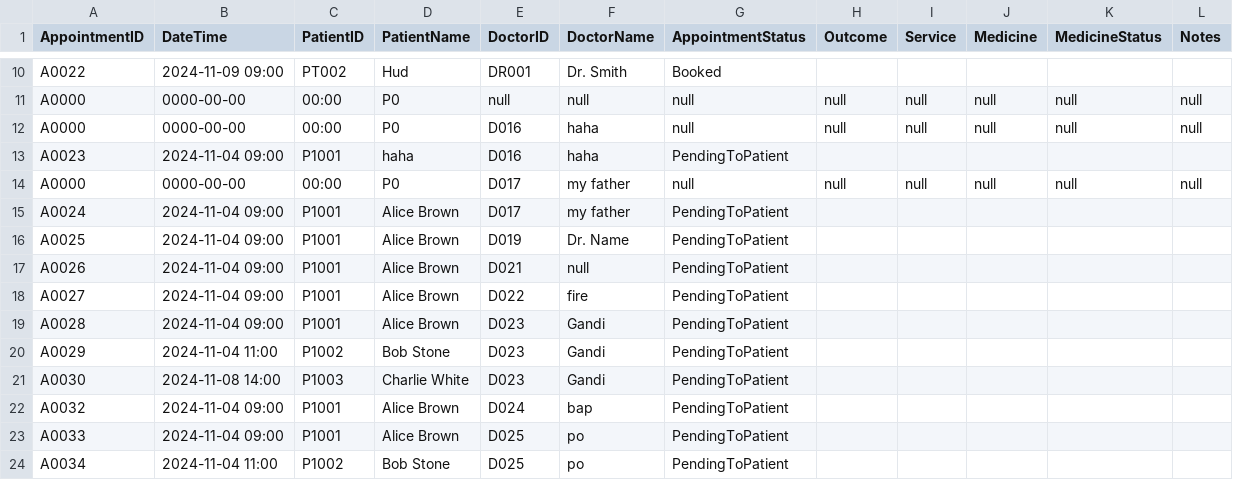
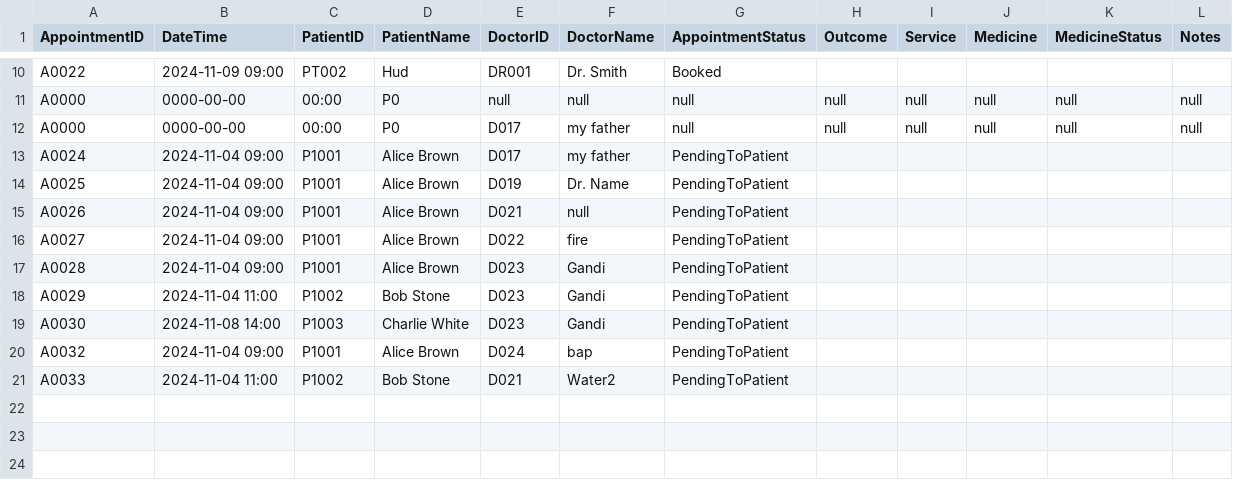
Before and after one commit to WhiteHatHud/SC2002Project, a CSV file: appointments.csv, drawn as a sheet; only a part is shown, gaps mark what is left out; removed rows and columns are numbered as before the commit, all else as after; the diff names each change by its address in the sheet, - before the commit and + after, or states it on an @@ line.

Commit message:
Patient fix
fix

```diff
--- a/appointments.csv
+++ b/appointments.csv
-row 12: A0000 | 0000-00-00 | 00:00 | P0 | D016 | haha | null | null | null | null | null | null
-row 13: A0023 | 2024-11-04 09:00 | P1001 | haha | D016 | haha | PendingToPatient
-B21 (DateTime): 2024-11-04 09:00
+B21 (DateTime): 2024-11-04 11:00
-C21 (PatientID): P1001
+C21 (PatientID): P1002
-D21 (PatientName): Alice Brown
+D21 (PatientName): Bob Stone
-E21 (DoctorID): D025
+E21 (DoctorID): D021
-F21 (DoctorName): po
+F21 (DoctorName): Water2
-row 24: A0034 | 2024-11-04 11:00 | P1002 | Bob Stone | D025 | po | PendingToPatient
```
Also changed, not shown: Patient List CSV.csv, Staff_List.csv, 6 other files.
